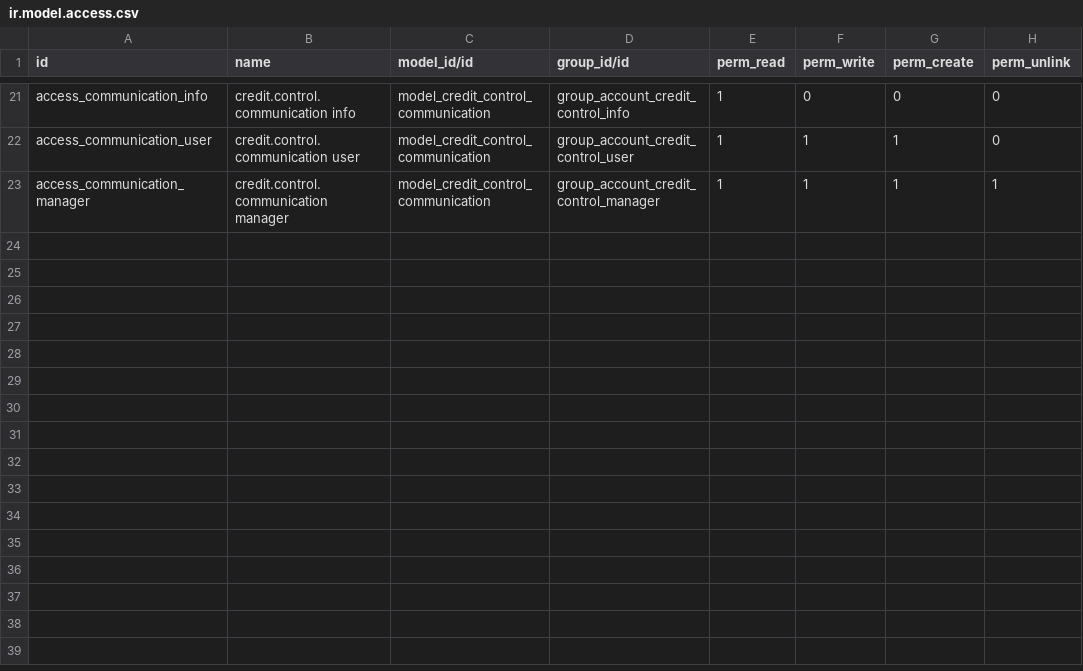
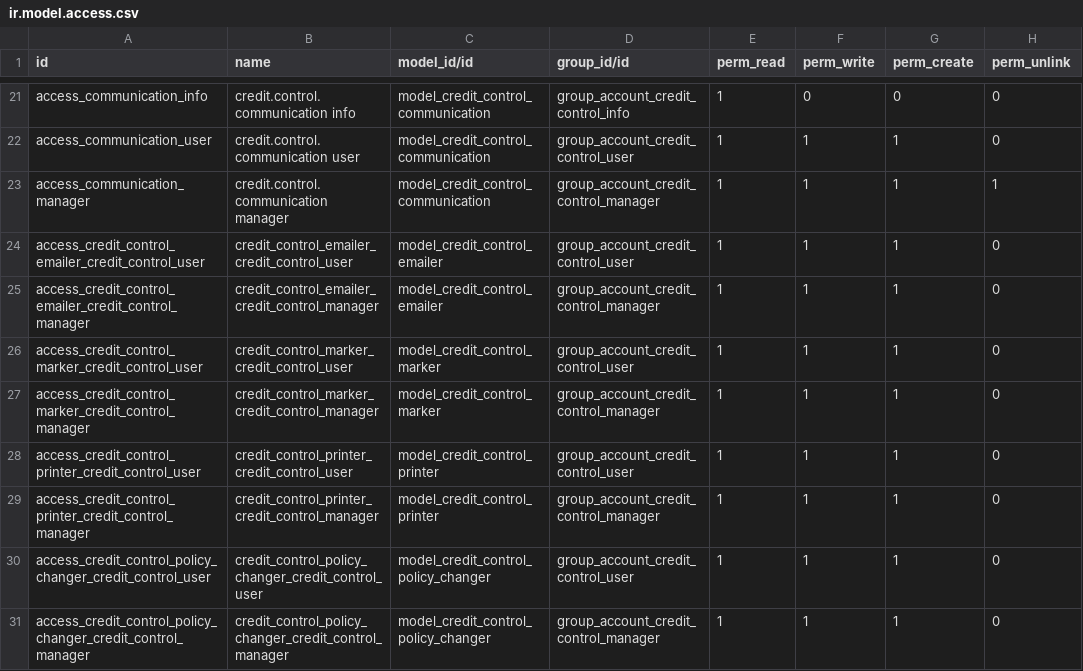
Before and after one commit to Kimkhoi3010/credit-control, a CSV file: account_credit_control/security/ir.model.access.csv, drawn as a sheet; only a part is shown, gaps mark what is left out; the diff names each change by its address in the sheet, - before the commit and + after, or states it on an @@ line.

Commit message:
[MIG] mig-account_credit_control: Migration to 15.0

```diff
--- a/account_credit_control/security/ir.model.access.csv
+++ b/account_credit_control/security/ir.model.access.csv
+row 24: access_credit_control_emailer_credit_control_user | credit_control_emailer_credit_control_user | model_credit_control_emailer | group_account_credit_control_user | 1 | 1 | 1 | 0
+row 25: access_credit_control_emailer_credit_control_manager | credit_control_emailer_credit_control_manager | model_credit_control_emailer | group_account_credit_control_manager | 1 | 1 | 1 | 0
+row 26: access_credit_control_marker_credit_control_user | credit_control_marker_credit_control_user | model_credit_control_marker | group_account_credit_control_user | 1 | 1 | 1 | 0
+row 27: access_credit_control_marker_credit_control_manager | credit_control_marker_credit_control_manager | model_credit_control_marker | group_account_credit_control_manager | 1 | 1 | 1 | 0
+row 28: access_credit_control_printer_credit_control_user | credit_control_printer_credit_control_user | model_credit_control_printer | group_account_credit_control_user | 1 | 1 | 1 | 0
+row 29: access_credit_control_printer_credit_control_manager | credit_control_printer_credit_control_manager | model_credit_control_printer | group_account_credit_control_manager | 1 | 1 | 1 | 0
+row 30: access_credit_control_policy_changer_credit_control_user | credit_control_policy_changer_credit_control_user | model_credit_control_policy_changer | group_account_credit_control_user | 1 | 1 | 1 | 0
+row 31: access_credit_control_policy_changer_credit_control_manager | credit_control_policy_changer_credit_control_manager | model_credit_control_policy_changer | group_account_credit_control_manager | 1 | 1 | 1 | 0
```
Also changed, not shown: 29 other files.
